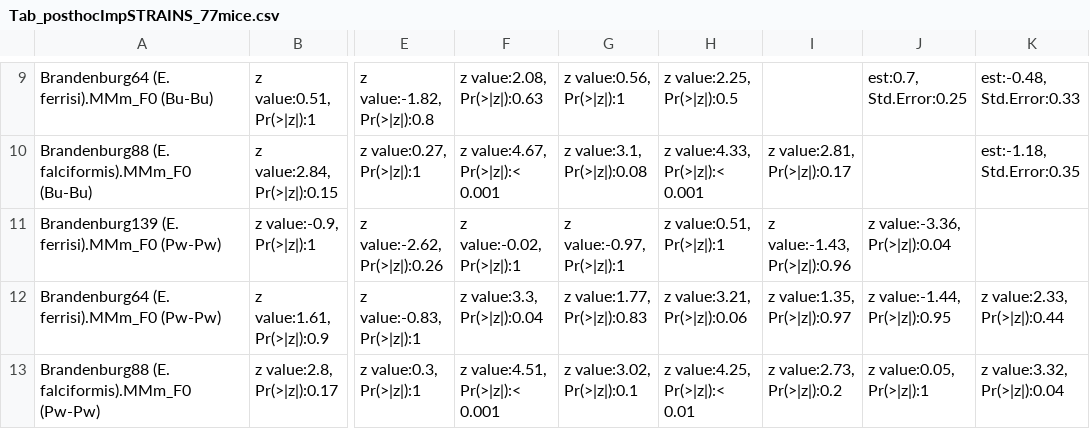
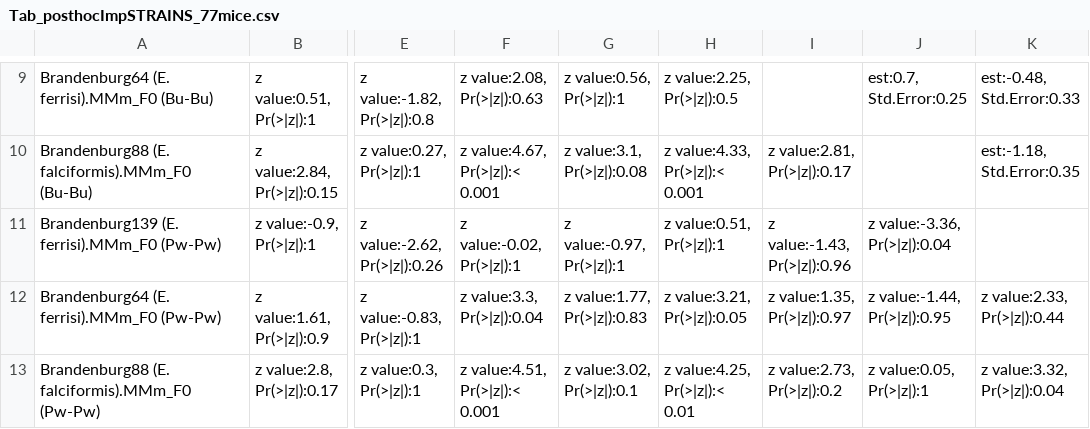
Before and after one commit to alicebalard/Article_RelatedParasitesResTol, a CSV file: figures/Tab_posthocImpSTRAINS_77mice.csv, drawn as a sheet; only a part is shown, gaps mark what is left out; ↵ is a line break in a cell; the diff names each change by its address in the sheet, - before the commit and + after, or states it on an @@ line.

```diff
--- a/figures/Tab_posthocImpSTRAINS_77mice.csv
+++ b/figures/Tab_posthocImpSTRAINS_77mice.csv
-H12: z value:3.21, ↵ Pr(>|z|):0.06
+H12: z value:3.21, ↵ Pr(>|z|):0.05
```
Also changed, not shown: figures/Tab_posthocResSTRAINS_77mice.csv, 17 other files.
